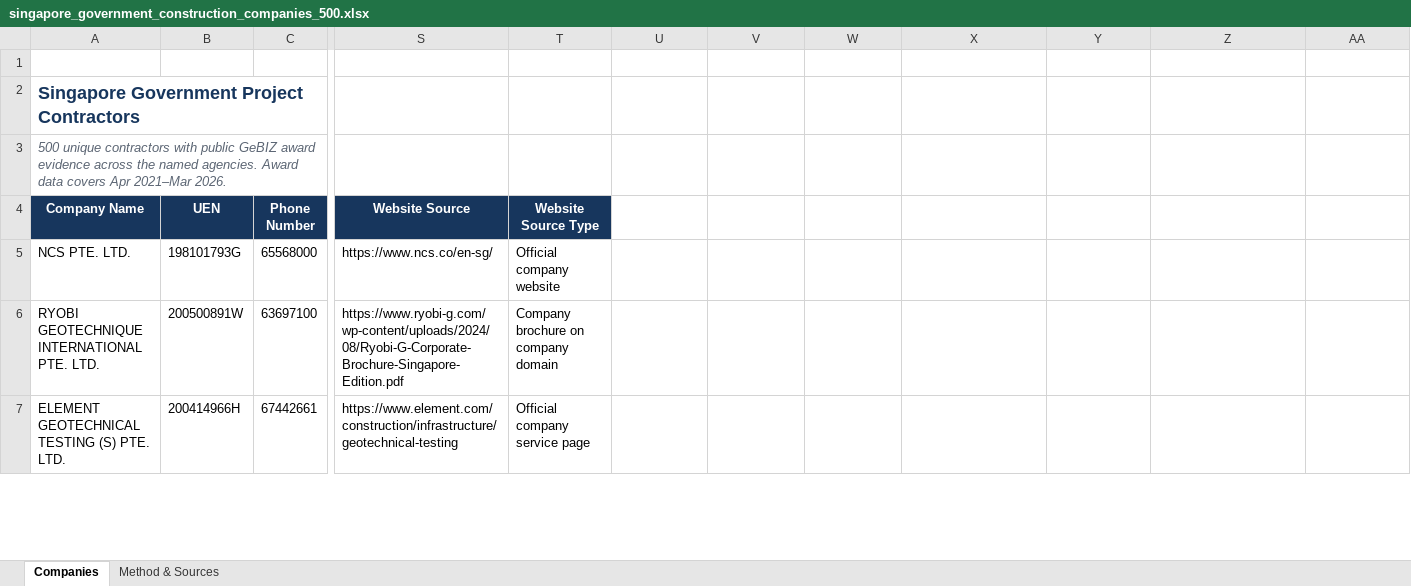
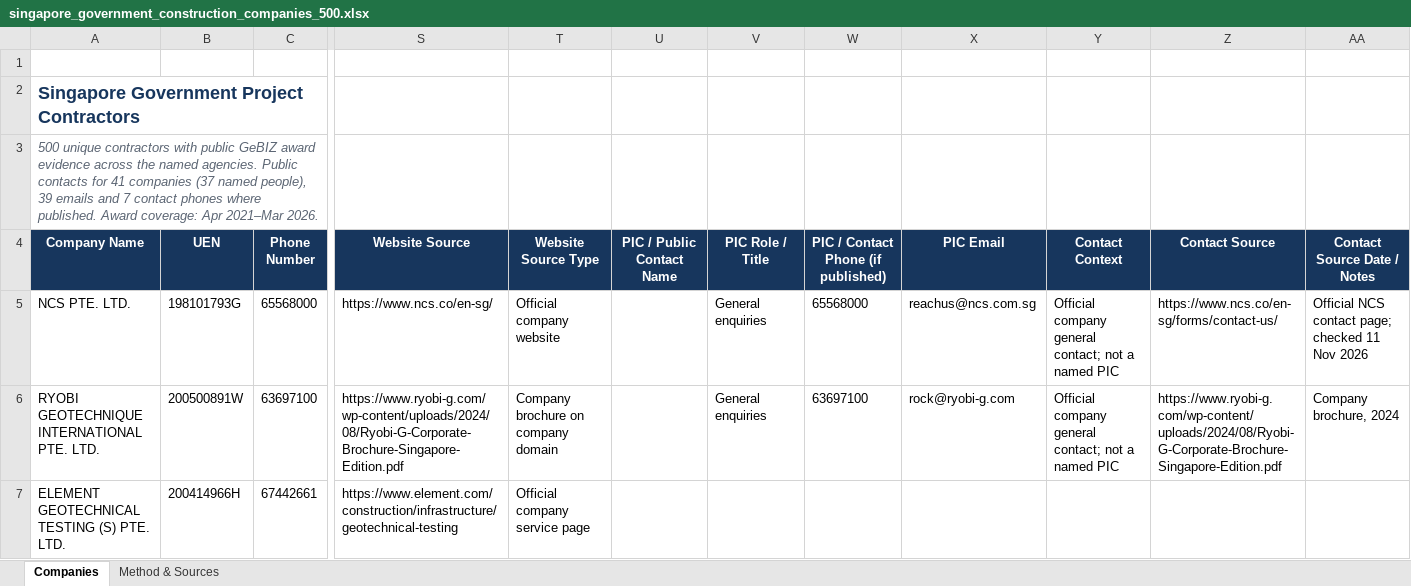
Before and after one commit to jacky-chay/LawvianTemp, an Excel workbook: singapore_government_construction_companies_500.xlsx, sheet Companies, drawn as a sheet; only a part is shown, gaps mark what is left out; values as stored, in another font and other column widths than the file's, no borders; table styles not drawn; the diff covers the shown part only; the diff names each change by its address in the sheet, - before the commit and + after, or states it on an @@ line.

Commit message:
update

```diff
--- a/singapore_government_construction_companies_500.xlsx (sheet Companies)
+++ b/singapore_government_construction_companies_500.xlsx (sheet Companies)
-A3 (Company Name): …named agencies. Award data covers Apr 2021–Mar…
+A3 (Company Name): …named agencies. Public contacts for 41 companies (37 named people), 39 emails and 7 contact phones where published. Award coverage: Apr 2021–Mar…
-U4: (empty)
+U4: PIC / Public Contact Name
-U4:AA4 fill: none
+U4:AA4 fill: #17365D
-V4: (empty)
+V4: PIC Role / Title
-W4: (empty)
+W4: PIC / Contact Phone (if published)
-X4: (empty)
+X4: PIC Email
-Y4: (empty)
+Y4: Contact Context
-Z4: (empty)
+Z4: Contact Source
-AA4: (empty)
+AA4: Contact Source Date / Notes
-V5:V6 (PIC Role / Title): (empty)
+V5:V6 (PIC Role / Title): General enquiries
-W5: (empty)
+W5: 65568000
-X5 (PIC Email): (empty)
+X5 (PIC Email): reachus@ncs.com.sg
-Y5:Y6 (Contact Context): (empty)
+Y5:Y6 (Contact Context): Official company general contact; not a named PIC
-Z5 (Contact Source): (empty)
+Z5 (Contact Source): https://www.ncs.co/en-sg/forms/contact-us/
-AA5 (Contact Source Date / Notes): (empty)
+AA5 (Contact Source Date / Notes): Official NCS contact page; checked 11 Nov 2026
-W6: (empty)
+W6: 63697100
-X6 (PIC Email): (empty)
+X6 (PIC Email): rock@ryobi-g.com
-Z6 (Contact Source): (empty)
+Z6 (Contact Source): https://www.ryobi-g.com/wp-content/uploads/2024/08/Ryobi-G-Corporate-Brochure-Singapore-Edition.pdf
-AA6 (Contact Source Date / Notes): (empty)
+AA6 (Contact Source Date / Notes): Company brochure, 2024
```
Also changed, not shown: 235 edited cells elsewhere in this sheet, sheet Method & Sources.
